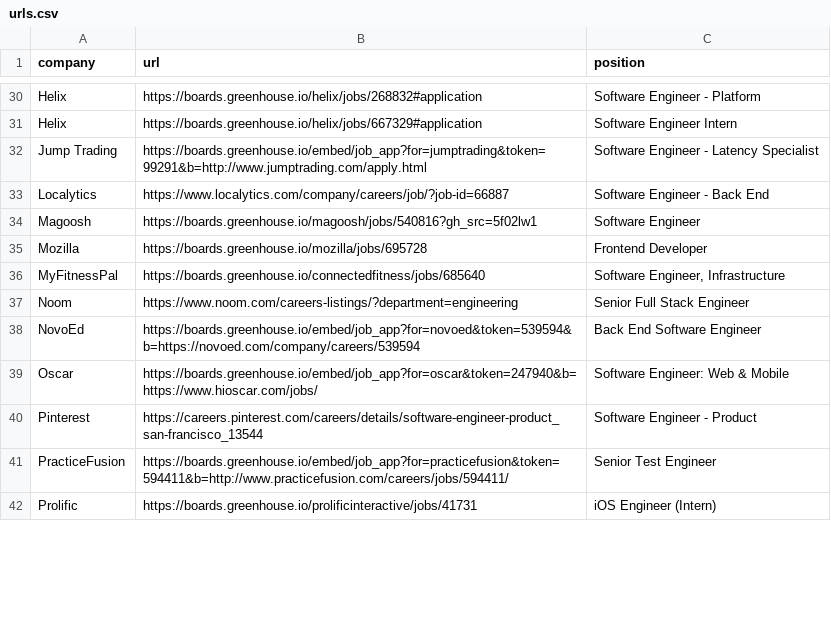
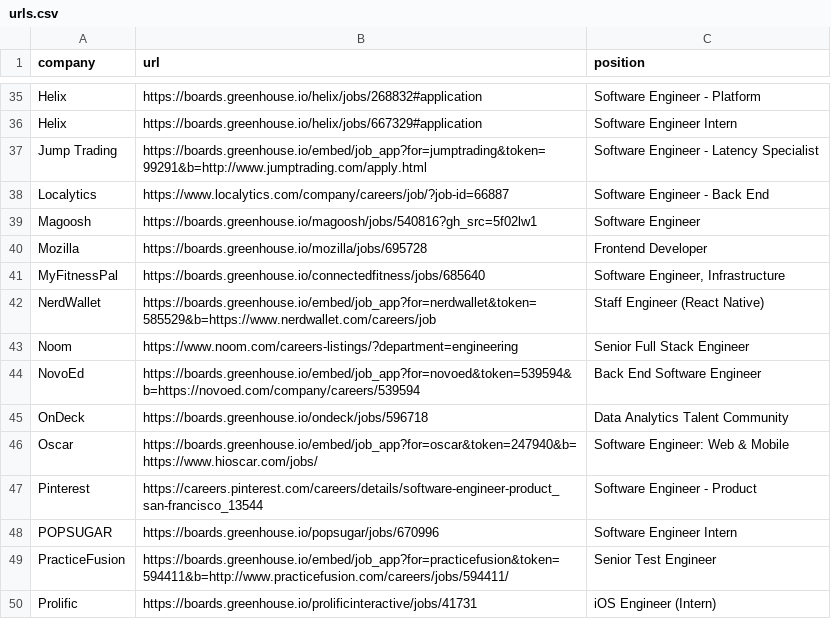
Before and after one commit to huyanhh/AppHaste-Client, a CSV file: samples/urls.csv, drawn as a sheet; only a part is shown, gaps mark what is left out; the diff covers the shown part only.

```diff
--- a/samples/urls.csv
+++ b/samples/urls.csv
@@ -36,6 +41,9 @@ Mozilla,https://boards.greenhouse.io/mozilla/jobs/695728,Frontend Developer
 MyFitnessPal,https://boards.greenhouse.io/connectedfitness/jobs/685640,"Software Engineer, Infrastructure"
+NerdWallet,https://boards.greenhouse.io/embed/job_app?for=nerdwallet&token=585529&b=https://www.nerdwallet.com/careers/job,Staff Engineer (React Native)
 Noom,https://www.noom.com/careers-listings/?department=engineering,Senior Full Stack Engineer
 NovoEd,https://boards.greenhouse.io/embed/job_app?for=novoed&token=539594&b=https://novoed.com/company/careers/539594,Back End Software Engineer
+OnDeck,https://boards.greenhouse.io/ondeck/jobs/596718,Data Analytics Talent Community
 Oscar,https://boards.greenhouse.io/embed/job_app?for=oscar&token=247940&b=https://www.hioscar.com/jobs/,Software Engineer: Web & Mobile
 Pinterest,https://careers.pinterest.com/careers/details/software-engineer-product_san-francisco_13544,Software Engineer - Product
+POPSUGAR,https://boards.greenhouse.io/popsugar/jobs/670996,Software Engineer Intern
 PracticeFusion,https://boards.greenhouse.io/embed/job_app?for=practicefusion&token=594411&b=http://www.practicefusion.com/careers/jobs/594411/,Senior Test Engineer
```
Also changed, not shown: 10 added rows, 1 removed row, 1 moved row and 2 edited cells elsewhere in this file, 6 other files.
